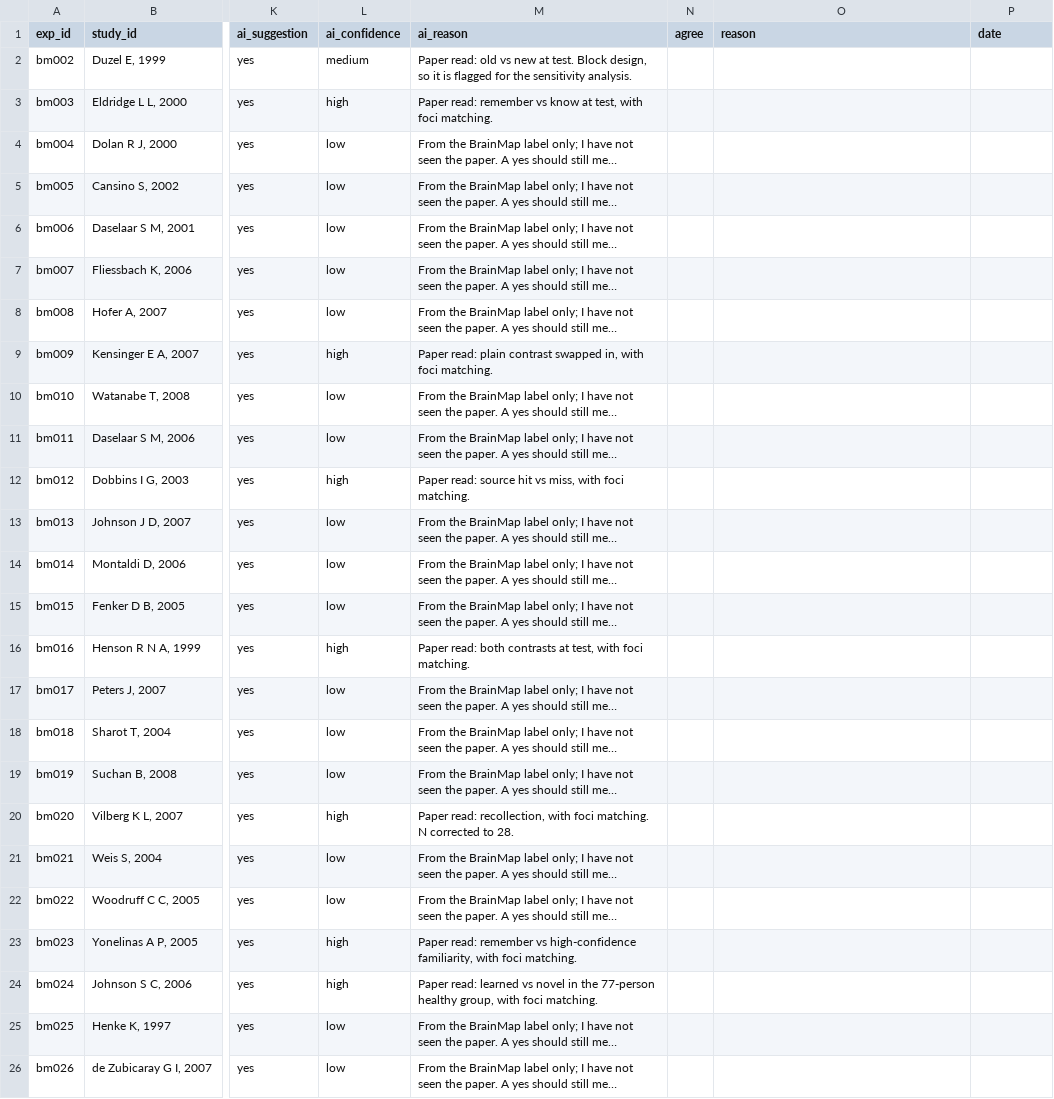
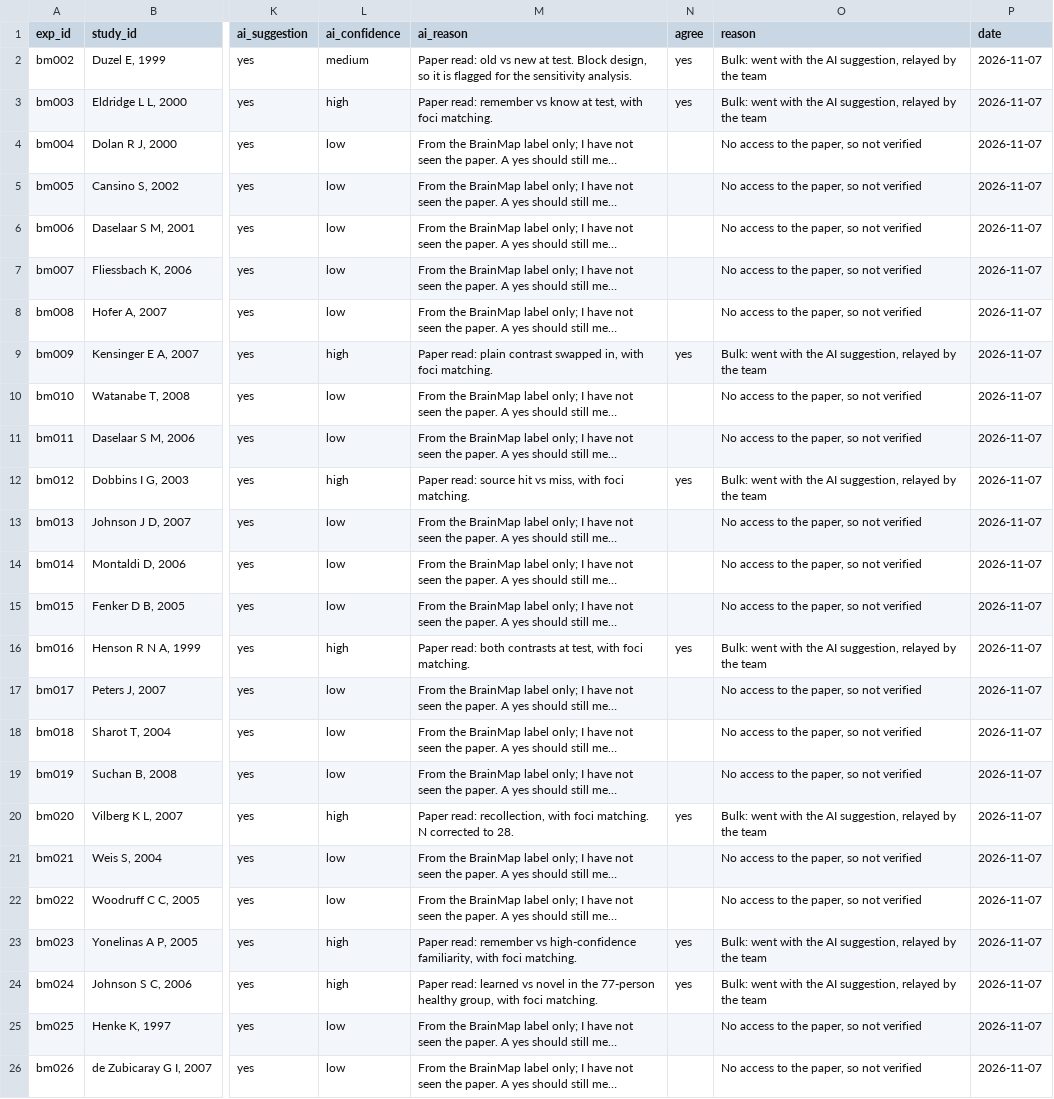
Before and after one commit to tanishahandoo2002-afk/convergence-to-consequence, a CSV file: rq1_map/pmc_draft/brainmap_review.csv, drawn as a sheet; only a part is shown, gaps mark what is left out; long unchanged cells end in …; the diff names each change by its address in the sheet, - before the commit and + after, or states it on an @@ line.

```diff
--- a/rq1_map/pmc_draft/brainmap_review.csv
+++ b/rq1_map/pmc_draft/brainmap_review.csv
-N2:N3 (agree): (empty)
+N2:N3 (agree): yes
-O2:O3 (reason): (empty)
+O2:O3 (reason): Bulk: went with the AI suggestion, relayed by the team
-P2:P26 (date): (empty)
+P2:P26 (date): 2026-11-07
-O4:O8 (reason): (empty)
+O4:O8 (reason): No access to the paper, so not verified
-N9 (agree): (empty)
+N9 (agree): yes
-O9 (reason): (empty)
+O9 (reason): Bulk: went with the AI suggestion, relayed by the team
-O10:O11 (reason): (empty)
+O10:O11 (reason): No access to the paper, so not verified
-N12 (agree): (empty)
+N12 (agree): yes
-O12 (reason): (empty)
+O12 (reason): Bulk: went with the AI suggestion, relayed by the team
-O13:O15 (reason): (empty)
+O13:O15 (reason): No access to the paper, so not verified
-N16 (agree): (empty)
+N16 (agree): yes
-O16 (reason): (empty)
+O16 (reason): Bulk: went with the AI suggestion, relayed by the team
-O17:O19 (reason): (empty)
+O17:O19 (reason): No access to the paper, so not verified
-N20 (agree): (empty)
+N20 (agree): yes
-O20 (reason): (empty)
+O20 (reason): Bulk: went with the AI suggestion, relayed by the team
-O21:O22 (reason): (empty)
+O21:O22 (reason): No access to the paper, so not verified
-N23:N24 (agree): (empty)
+N23:N24 (agree): yes
-O23:O24 (reason): (empty)
+O23:O24 (reason): Bulk: went with the AI suggestion, relayed by the team
-O25:O26 (reason): (empty)
+O25:O26 (reason): No access to the paper, so not verified
```
Also changed, not shown: rq1_map/pmc_draft/review.csv, rq1_map/screening/full_text_check.csv, 4 other files.
